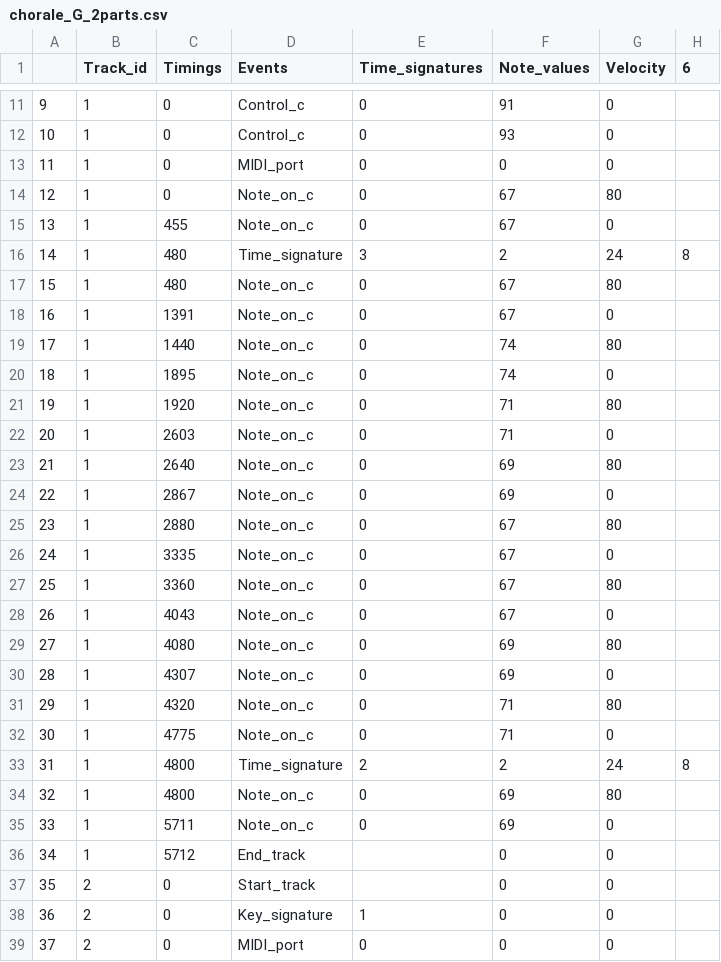
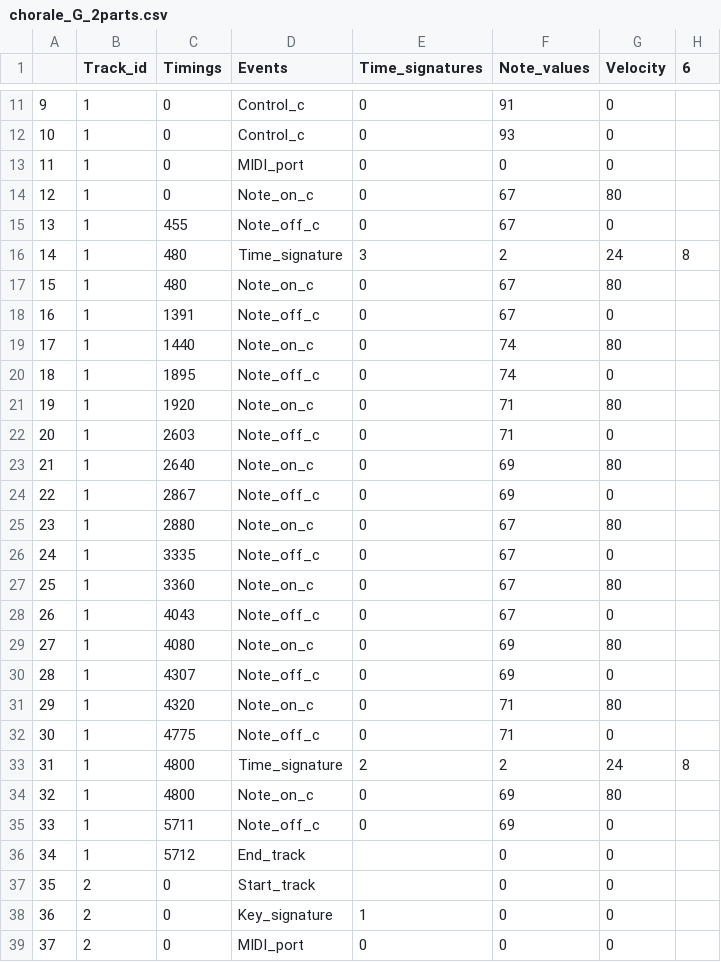
Before and after one commit to ruixuantan/FourParts, a CSV file: samples/chorale_G_2parts.csv, drawn as a sheet; only a part is shown, gaps mark what is left out; the diff covers the shown part only.

```diff
--- a/samples/chorale_G_2parts.csv
+++ b/samples/chorale_G_2parts.csv
@@ -14,23 +14,23 @@
 12,1,0,Note_on_c, 0,67,80,
-13,1,455,Note_on_c, 0,67,0,
+13,1,455,Note_off_c, 0,67,0,
 14,1,480,Time_signature, 3,2,24, 8
 15,1,480,Note_on_c, 0,67,80,
-16,1,1391,Note_on_c, 0,67,0,
+16,1,1391,Note_off_c, 0,67,0,
 17,1,1440,Note_on_c, 0,74,80,
-18,1,1895,Note_on_c, 0,74,0,
+18,1,1895,Note_off_c, 0,74,0,
 19,1,1920,Note_on_c, 0,71,80,
-20,1,2603,Note_on_c, 0,71,0,
+20,1,2603,Note_off_c, 0,71,0,
 21,1,2640,Note_on_c, 0,69,80,
-22,1,2867,Note_on_c, 0,69,0,
+22,1,2867,Note_off_c, 0,69,0,
 23,1,2880,Note_on_c, 0,67,80,
-24,1,3335,Note_on_c, 0,67,0,
+24,1,3335,Note_off_c, 0,67,0,
 25,1,3360,Note_on_c, 0,67,80,
-26,1,4043,Note_on_c, 0,67,0,
+26,1,4043,Note_off_c, 0,67,0,
 27,1,4080,Note_on_c, 0,69,80,
-28,1,4307,Note_on_c, 0,69,0,
+28,1,4307,Note_off_c, 0,69,0,
 29,1,4320,Note_on_c, 0,71,80,
-30,1,4775,Note_on_c, 0,71,0,
+30,1,4775,Note_off_c, 0,71,0,
 31,1,4800,Time_signature, 2,2,24, 8
 32,1,4800,Note_on_c, 0,69,80,
-33,1,5711,Note_on_c, 0,69,0,
+33,1,5711,Note_off_c, 0,69,0,
 34,1,5712,End_track,,0,0,
```
Also changed, not shown: 11 edited cells elsewhere in this file, samples/chorale_F.csv, 9 other files.
